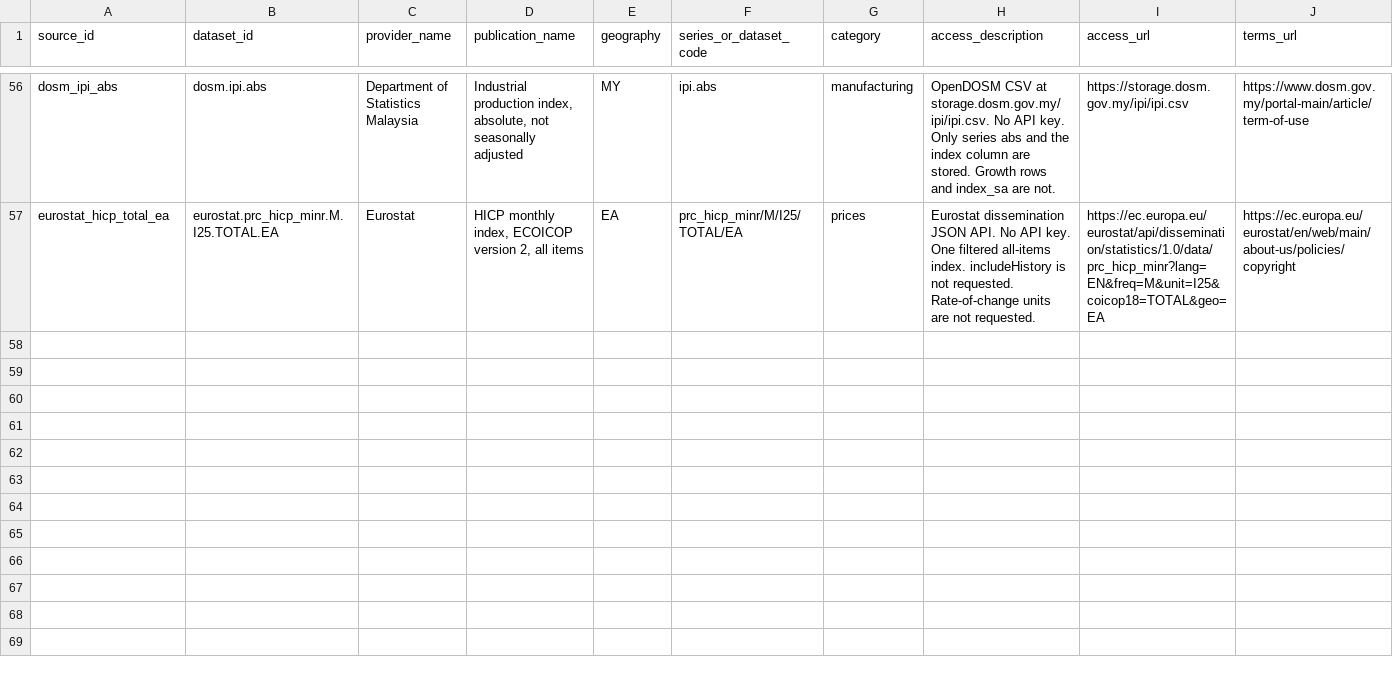
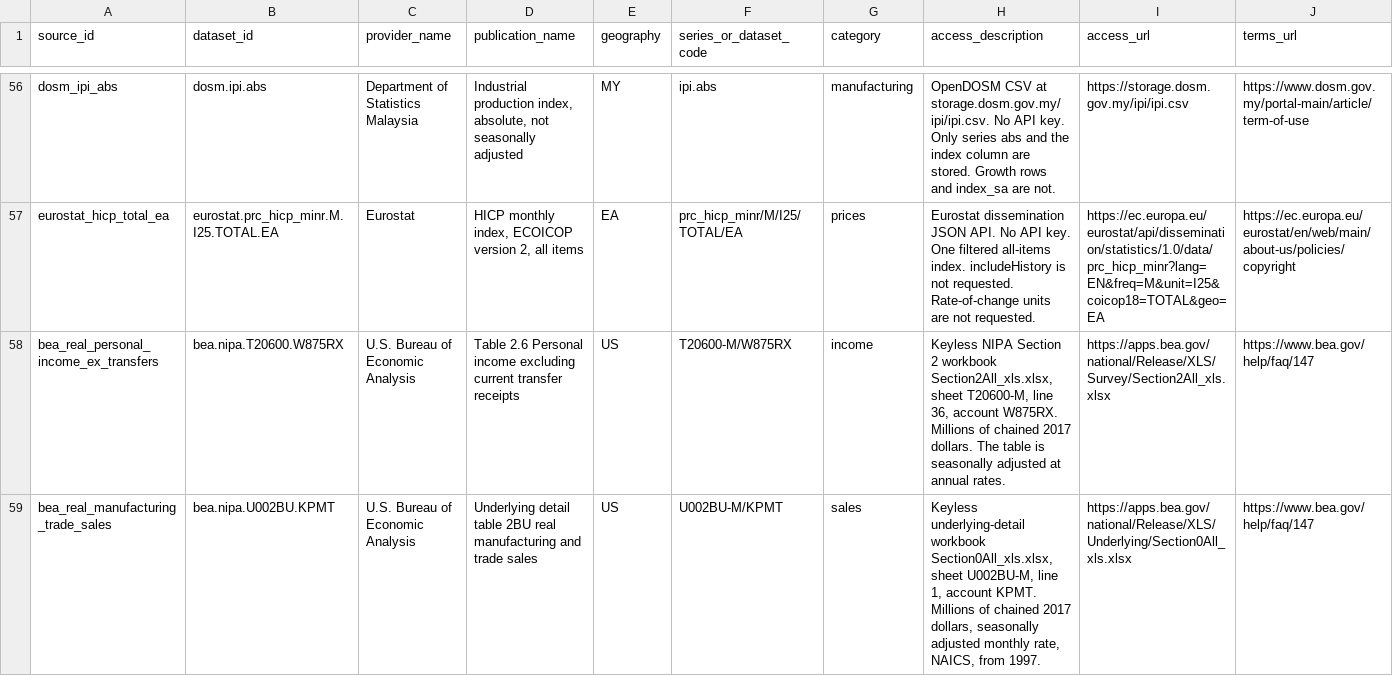
Before and after one commit to samjkitchin-debug/aqil, a CSV file: docs/sources/SOURCE_RIGHTS.csv, drawn as a sheet; only a part is shown, gaps mark what is left out; rows hold the shown columns only; the diff names each change by its address in the sheet, - before the commit and + after, or states it on an @@ line.

Commit message:
Record the BEA income and sales series as rights-cleared factor inputs.

```diff
--- a/docs/sources/SOURCE_RIGHTS.csv
+++ b/docs/sources/SOURCE_RIGHTS.csv
+row 58: bea_real_personal_income_ex_transfers | bea.nipa.T20600.W875RX | U.S. Bureau of Economic Analysis | Table 2.6 Personal income excluding current transfer receipts | US | T20600-M/W875RX | income | Keyless NIPA Section 2 workbook Section2All_xls.xlsx, sheet T20600-M, line 36, account W875RX. Millions of chained 2017 dollars. The table is seasonally adjusted at annual rates. | https://apps.bea.gov/national/Release/XLS/Survey/Section2All_xls.xlsx | https://www.bea.gov/help/faq/147
+row 59: bea_real_manufacturing_trade_sales | bea.nipa.U002BU.KPMT | U.S. Bureau of Economic Analysis | Underlying detail table 2BU real manufacturing and trade sales | US | U002BU-M/KPMT | sales | Keyless underlying-detail workbook Section0All_xls.xlsx, sheet U002BU-M, line 1, account KPMT. Millions of chained 2017 dollars, seasonally adjusted monthly rate, NAICS, from 1997. | https://apps.bea.gov/national/Release/XLS/Underlying/Section0All_xls.xlsx | https://www.bea.gov/help/faq/147
```
Also changed, not shown: docs/sources/MACRO_COVERAGE.csv, 6 other files.
